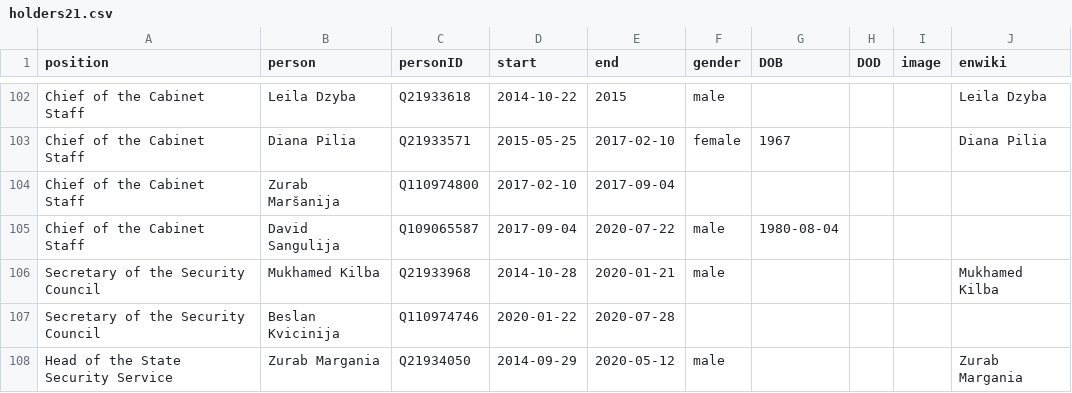
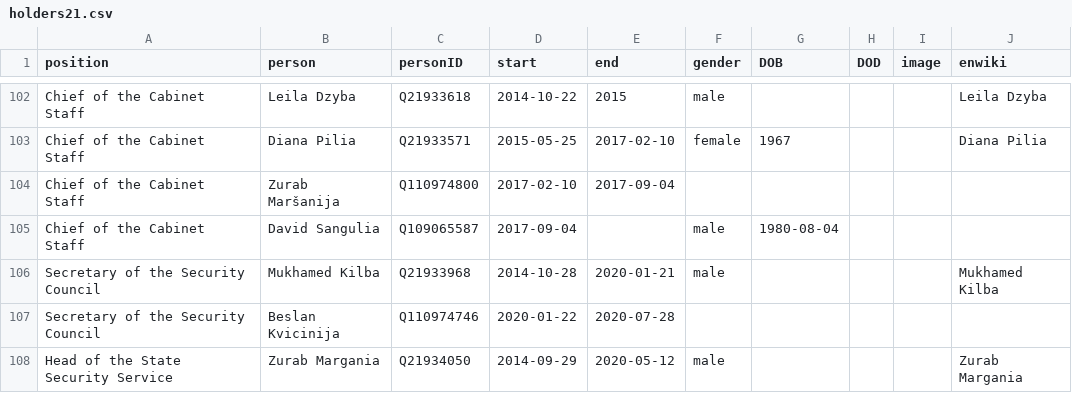
Before and after one commit to every-politician-scrapers/abkhazia-ministers, a CSV file: html/holders21.csv, drawn as a sheet; only a part is shown, gaps mark what is left out.

```diff
--- a/html/holders21.csv
+++ b/html/holders21.csv
@@ -104,3 +104,3 @@ Chief of the Cabinet Staff,Diana Pilia,Q21933571,2015-05-25,2017-02-10,female,19
 Chief of the Cabinet Staff,Zurab Maršanija,Q110974800,2017-02-10,2017-09-04,,,,,
-Chief of the Cabinet Staff,David Sangulija,Q109065587,2017-09-04,2020-07-22,male,1980-08-04,,,
+Chief of the Cabinet Staff,David Sangulia,Q109065587,2017-09-04,,male,1980-08-04,,,
 Secretary of the Security Council,Mukhamed Kilba,Q21933968,2014-10-28,2020-01-21,male,,,,Mukhamed Kilba
```
Also changed, not shown: html/current.csv, 1 other file.
